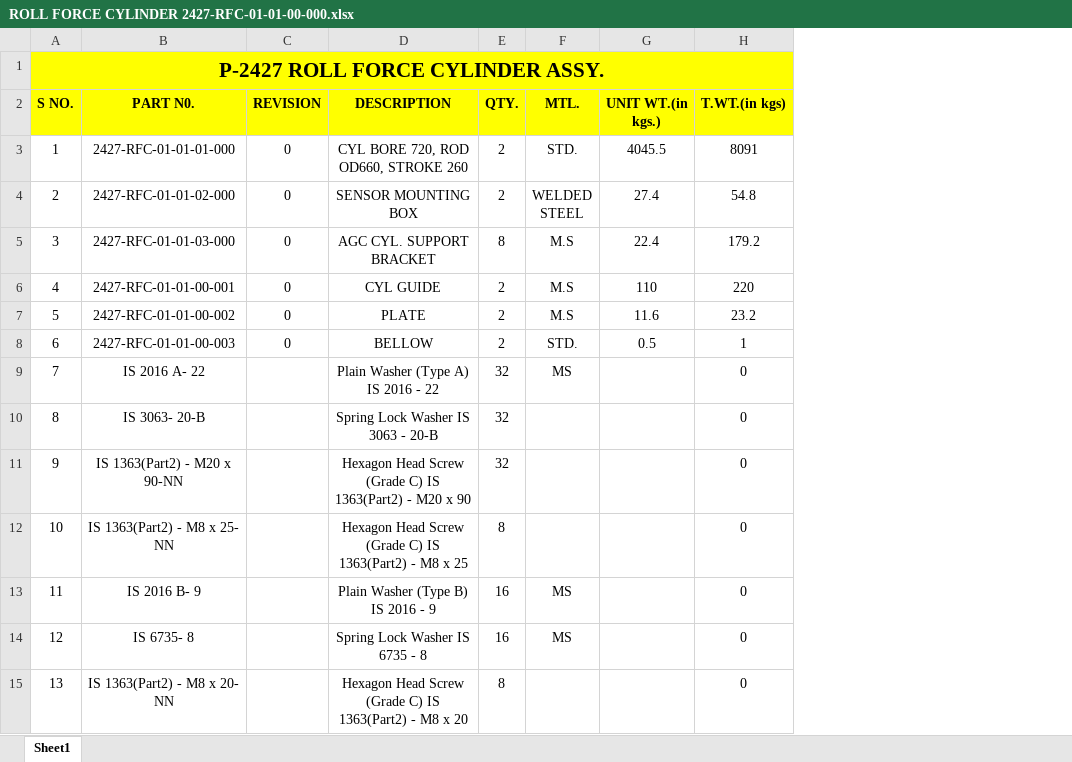
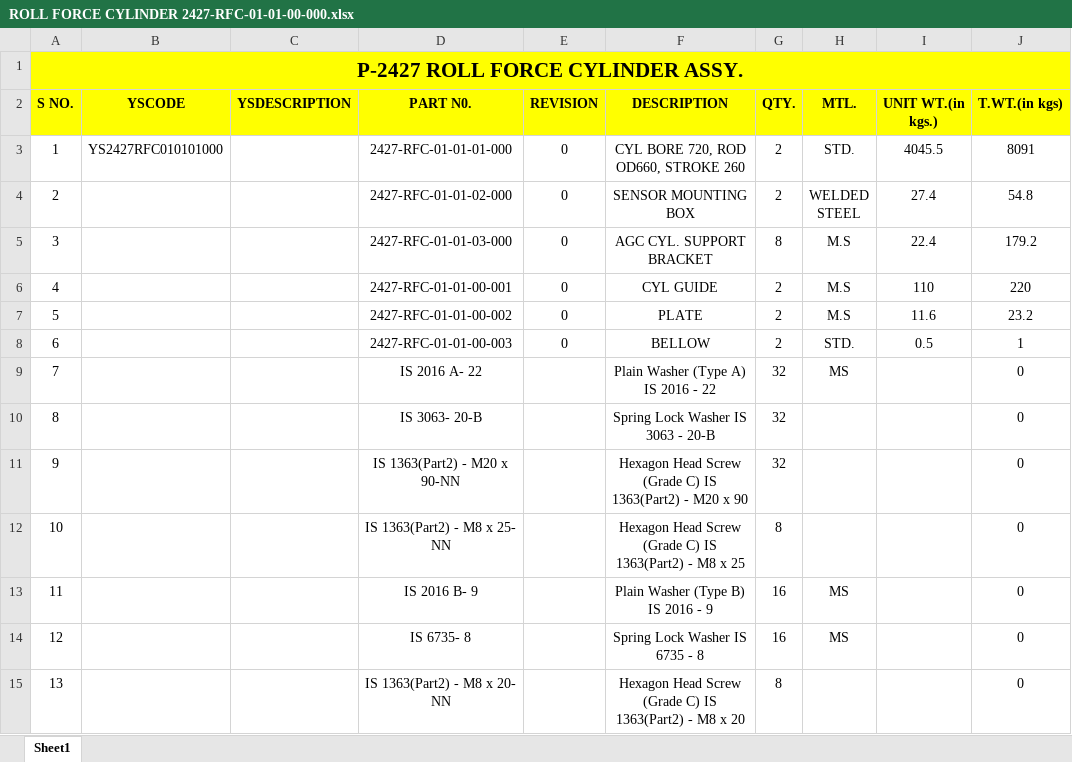
Before and after one commit to sarthak-handa/ydastra, an Excel workbook: ROLL FORCE CYLINDER 2427-RFC-01-01-00-000.xlsx, sheet Sheet1, drawn as a sheet; values as stored, in another font and other column widths than the file's, no borders; the diff names each change by its address in the sheet, - before the commit and + after, or states it on an @@ line.

```diff
--- a/ROLL FORCE CYLINDER 2427-RFC-01-01-00-000.xlsx (sheet Sheet1)
+++ b/ROLL FORCE CYLINDER 2427-RFC-01-01-00-000.xlsx (sheet Sheet1)
+column B (YSCODE), row 3: YS2427RFC010101000
+column C (YSDESCRIPTION), empty
```
Also changed, not shown: 2 other files.
